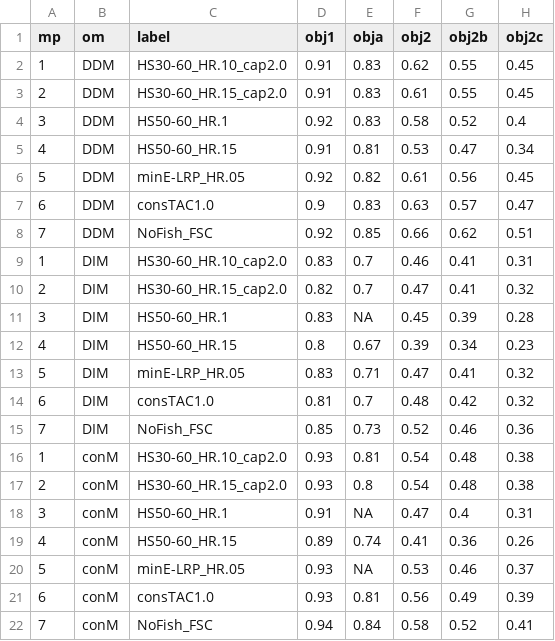
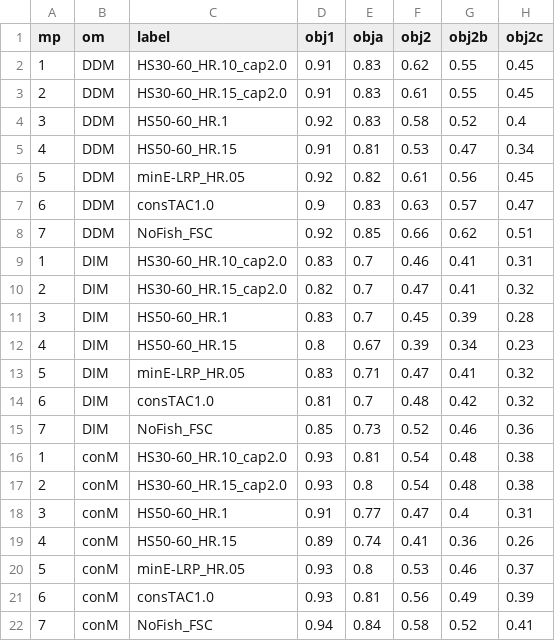
Before and after one commit to pbs-assess/herringsr, a CSV file: data/mp-wcvi.csv, drawn as a sheet; only a part is shown; the diff names each change by its address in the sheet, - before the commit and + after, or states it on an @@ line.

Commit message:
Update mp-wcvi.csv

```diff
--- a/data/mp-wcvi.csv
+++ b/data/mp-wcvi.csv
-E11 (obja): NA
+E11 (obja): 0.7
-E18 (obja): NA
+E18 (obja): 0.77
-E20 (obja): NA
+E20 (obja): 0.8
```
